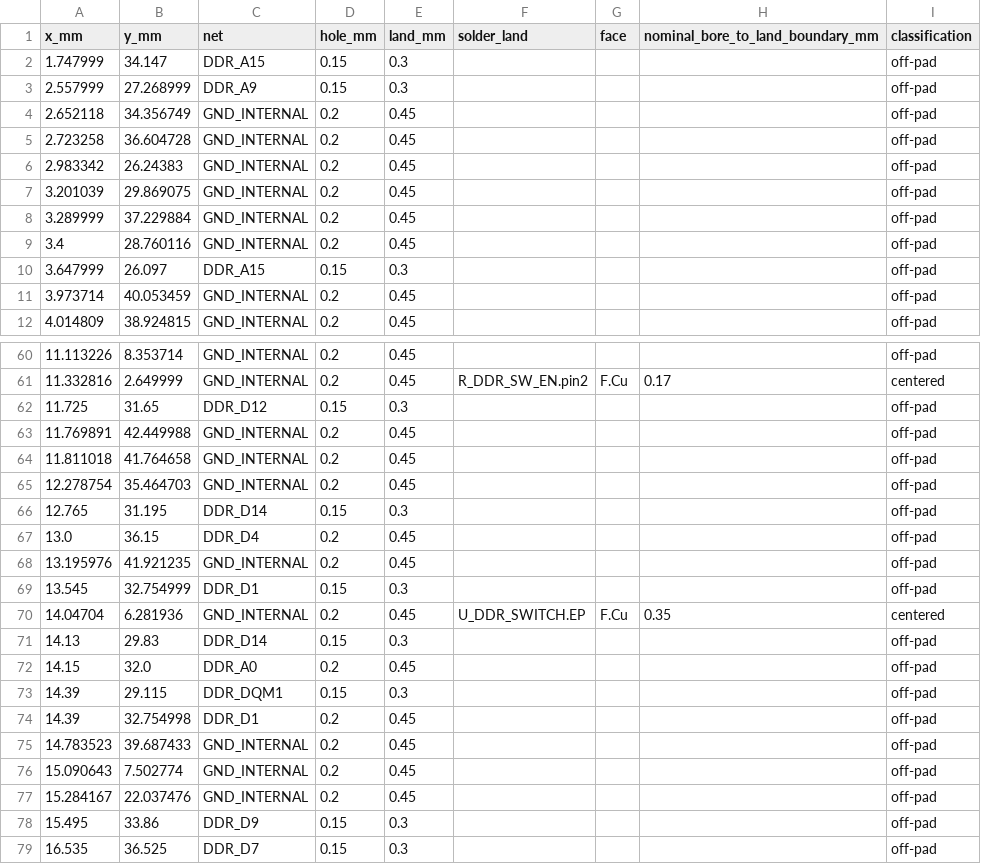
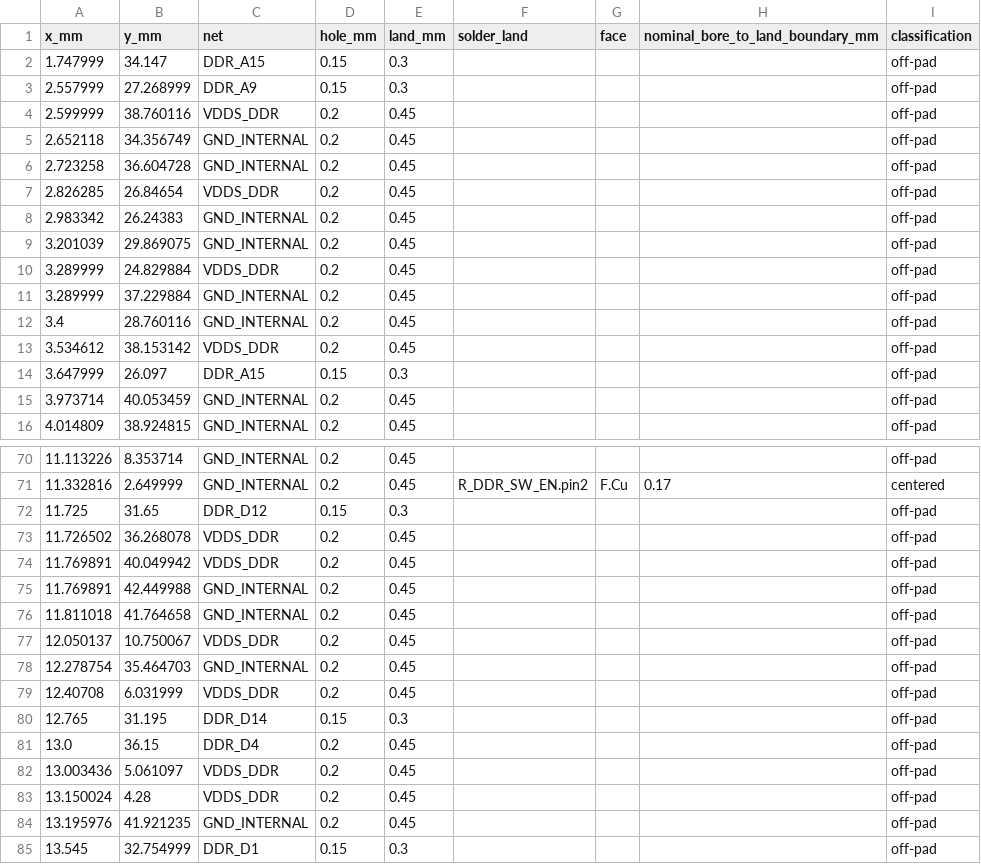
Before and after one commit to Abse2001/pixel-dash, a CSV file: module/via-map.csv, drawn as a sheet; only a part is shown, gaps mark what is left out; the shorter side is filled out with more unchanged rows; the diff covers the shown part only; the diff names each change by its address in the sheet, - before the commit and + after, or states it on an @@ line.

```diff
--- a/module/via-map.csv
+++ b/module/via-map.csv
+row 4: 2.599999 | 38.760116 | VDDS_DDR | 0.2 | 0.45 |  |  |  | off-pad
+row 7: 2.826285 | 26.84654 | VDDS_DDR | 0.2 | 0.45 |  |  |  | off-pad
+row 10: 3.289999 | 24.829884 | VDDS_DDR | 0.2 | 0.45 |  |  |  | off-pad
+row 13: 3.534612 | 38.153142 | VDDS_DDR | 0.2 | 0.45 |  |  |  | off-pad
+row 73: 11.726502 | 36.268078 | VDDS_DDR | 0.2 | 0.45 |  |  |  | off-pad
+row 74: 11.769891 | 40.049942 | VDDS_DDR | 0.2 | 0.45 |  |  |  | off-pad
+row 77: 12.050137 | 10.750067 | VDDS_DDR | 0.2 | 0.45 |  |  |  | off-pad
+row 79: 12.40708 | 6.031999 | VDDS_DDR | 0.2 | 0.45 |  |  |  | off-pad
+row 82: 13.003436 | 5.061097 | VDDS_DDR | 0.2 | 0.45 |  |  |  | off-pad
+row 83: 13.150024 | 4.28 | VDDS_DDR | 0.2 | 0.45 |  |  |  | off-pad
```
Also changed, not shown: 10 added rows elsewhere in this file, module/timing.csv, 7 other files.
